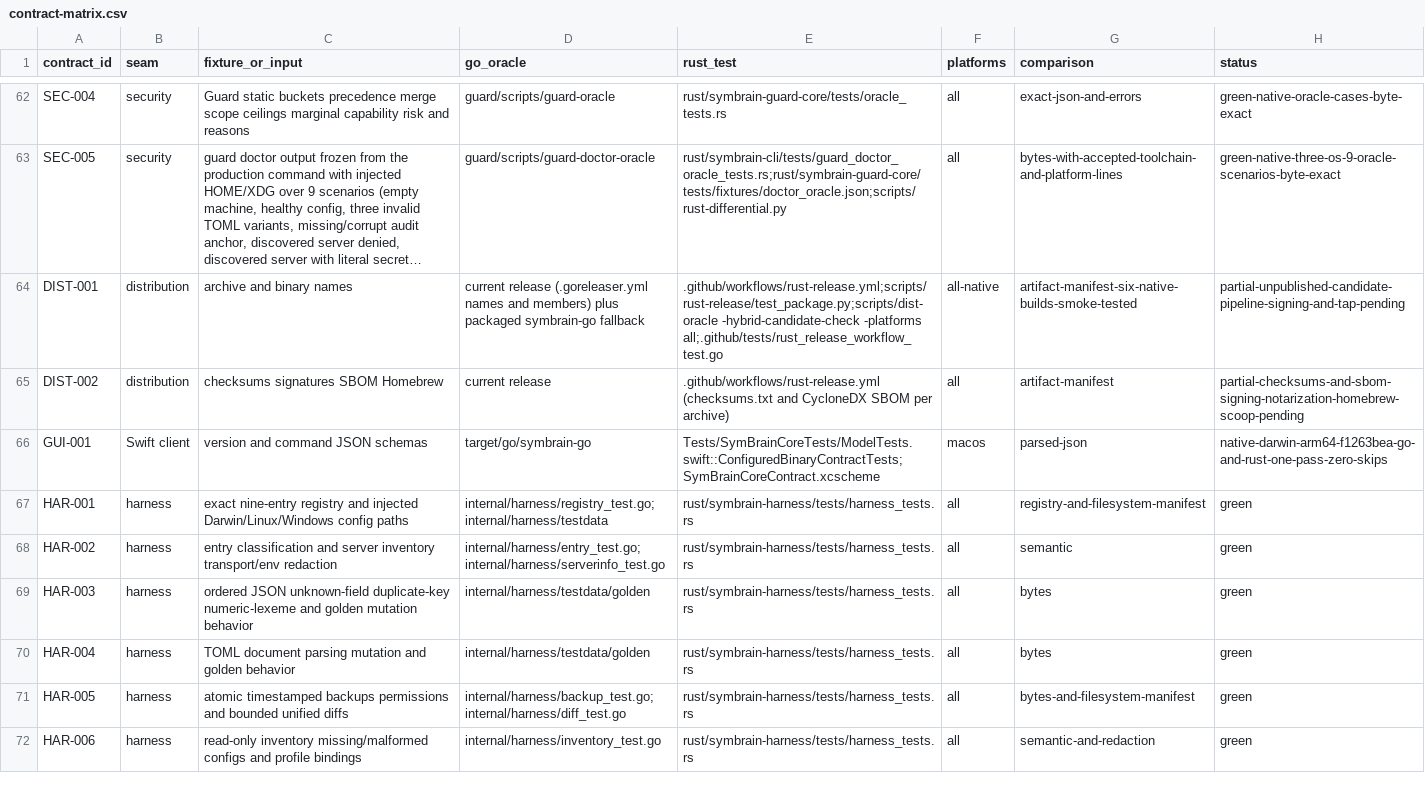
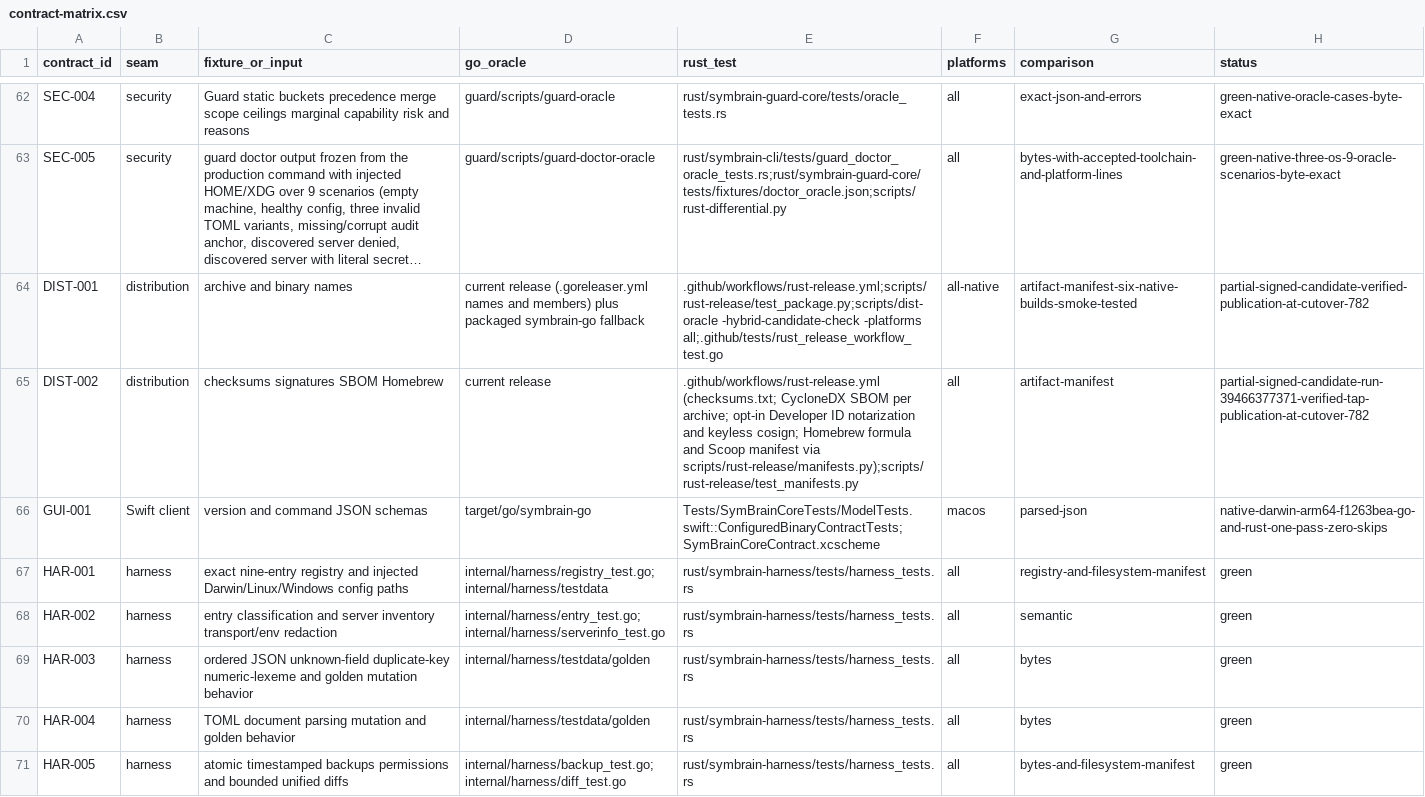
Before and after one commit to DerKodex-Repo-Curator/symaira-brain, a CSV file: migration/contract-matrix.csv, drawn as a sheet; only a part is shown, gaps mark what is left out; the shorter side is filled out with more unchanged rows; long unchanged cells end in …; the diff names each change by its address in the sheet, - before the commit and + after, or states it on an @@ line.

```diff
--- a/migration/contract-matrix.csv
+++ b/migration/contract-matrix.csv
-H64 (status): partial-unpublished-candidate-pipeline-signing-and-tap-pending
+H64 (status): partial-signed-candidate-verified-publication-at-cutover-782
-E65 (rust_test): .github/workflows/rust-release.yml (checksums.txt and CycloneDX SBOM per archive)
+E65 (rust_test): .github/workflows/rust-release.yml (checksums.txt; CycloneDX SBOM per archive; opt-in Developer ID notarization and keyless cosign; Homebrew formula and Scoop manifest via scripts/rust-release/manifests.py);scripts/rust-release/test_manifests.py
-H65 (status): partial-checksums-and-sbom-signing-notarization-homebrew-scoop-pending
+H65 (status): partial-signed-candidate-run-39466377371-verified-tap-publication-at-cutover-782
```
Also changed, not shown: 7 other files.
